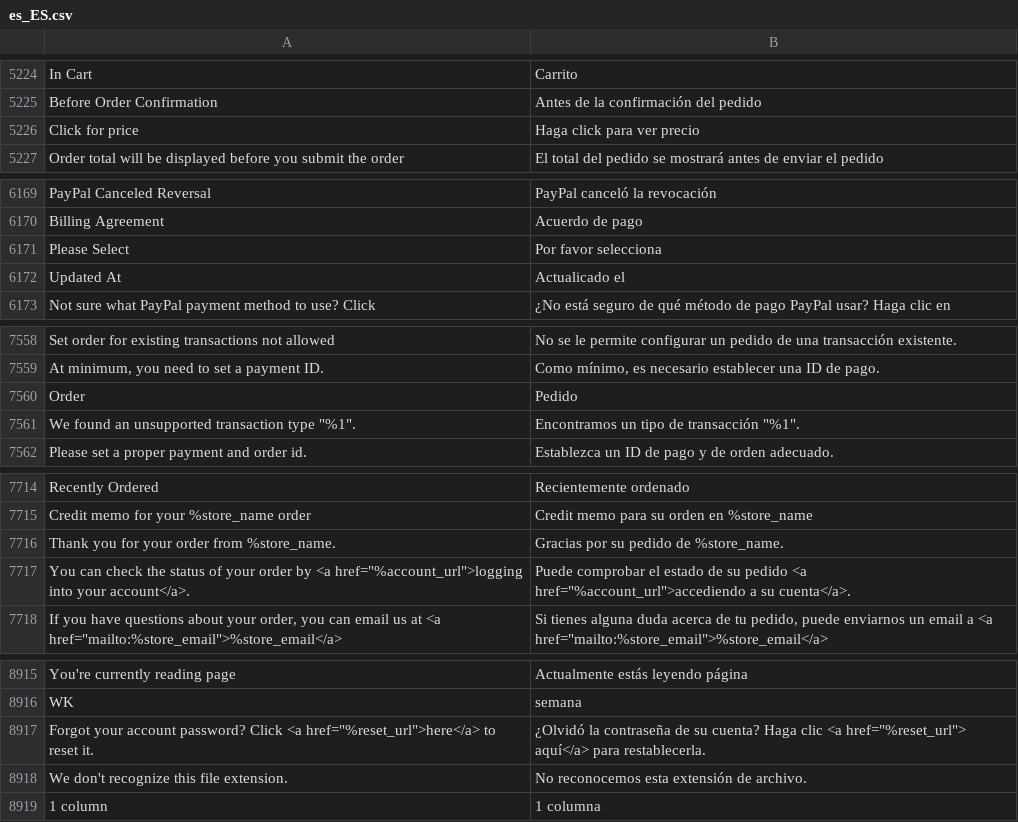
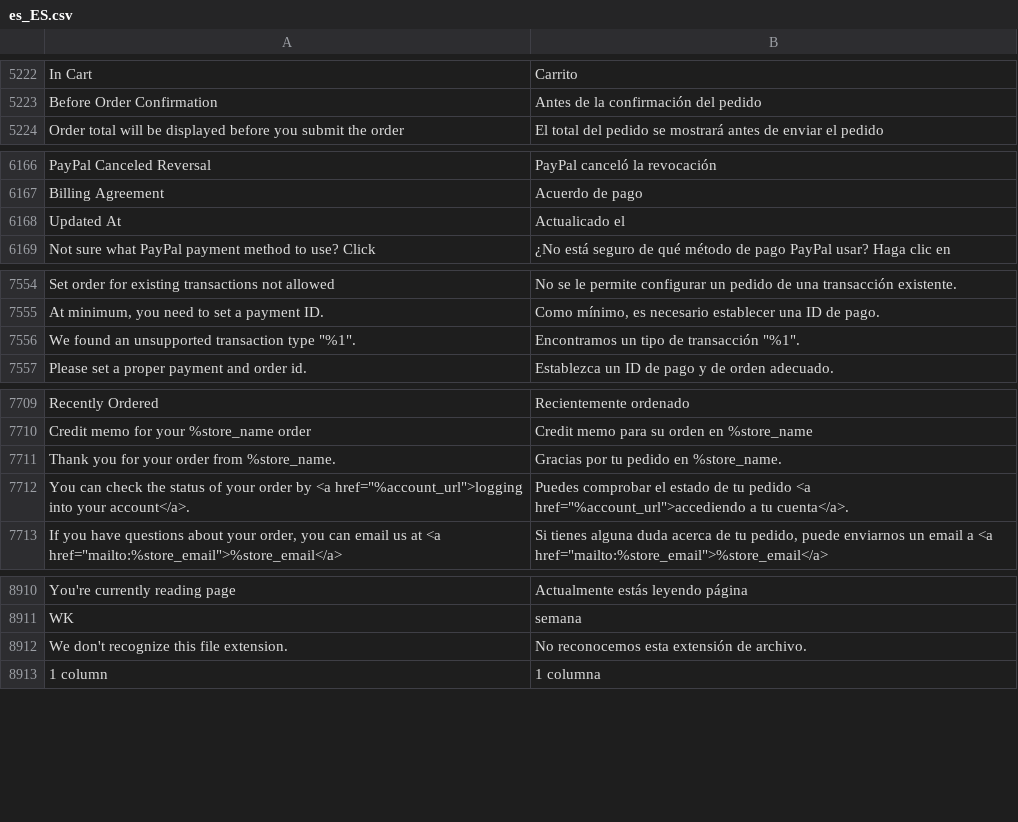
Before and after one commit to magento-l10n/language-es_ES, a CSV file: es_ES.csv, drawn as a sheet; only a part is shown, gaps mark what is left out; removed rows and columns are numbered as before the commit, all else as after; the diff covers the shown part only; the diff names each change by its address in the sheet, - before the commit and + after, or states it on an @@ line.

```diff
--- a/es_ES.csv
+++ b/es_ES.csv
-row 5226: Click for price | Haga click para ver precio
-row 6171: Please Select | Por favor selecciona
-row 7560: Order | Pedido
-B7711: Gracias por su pedido de %store_name.
+B7711: Gracias por tu pedido en %store_name.
-B7712: Puede comprobar el estado de su pedido <a href="%account_url">accediendo a su cuenta</a>.
+B7712: Puedes comprobar el estado de tu pedido <a href="%account_url">accediendo a tu cuenta</a>.
-row 8917: Forgot your account password? Click <a href="%reset_url">here</a> to reset it. | ¿Olvidó la contraseña de su cuenta? Haga clic <a href="%reset_url"> aquí</a> para restablecerla.
```
Also changed, not shown: 1 added row, 15 removed rows, 3 moved rows and 9 edited cells elsewhere in this file, 1 other file.
